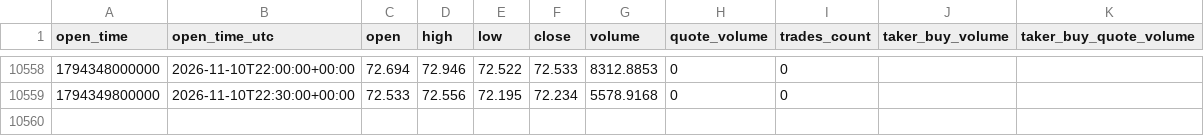
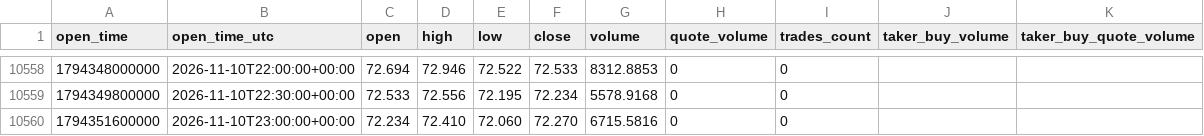
Before and after one commit to Gamadril34rus/astra_bot, a CSV file: data/bingx_usdm/HYPEUSDT_30m.csv, drawn as a sheet; only a part is shown, gaps mark what is left out; the diff names each change by its address in the sheet, - before the commit and + after, or states it on an @@ line.

```diff
--- a/data/bingx_usdm/HYPEUSDT_30m.csv
+++ b/data/bingx_usdm/HYPEUSDT_30m.csv
+row 10560: 1794351600000 | 2026-11-10T23:00:00+00:00 | 72.234 | 72.410 | 72.060 | 72.270 | 6715.5816 | 0 | 0
```
Also changed, not shown: data/bingx_usdm/open_interest/BTCUSDT_open_interest.csv, data/bingx_usdm/open_interest/ETHUSDT_open_interest.csv, 10 other files.
